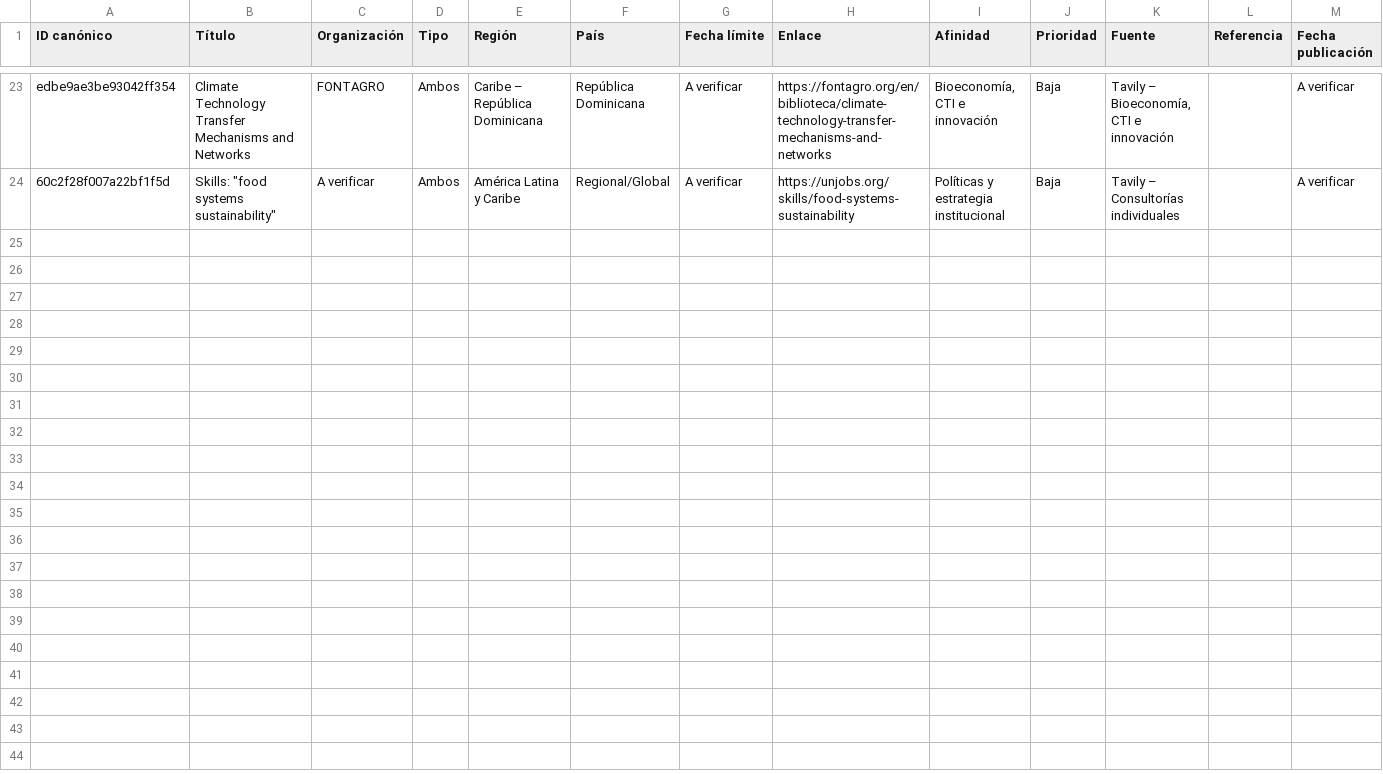
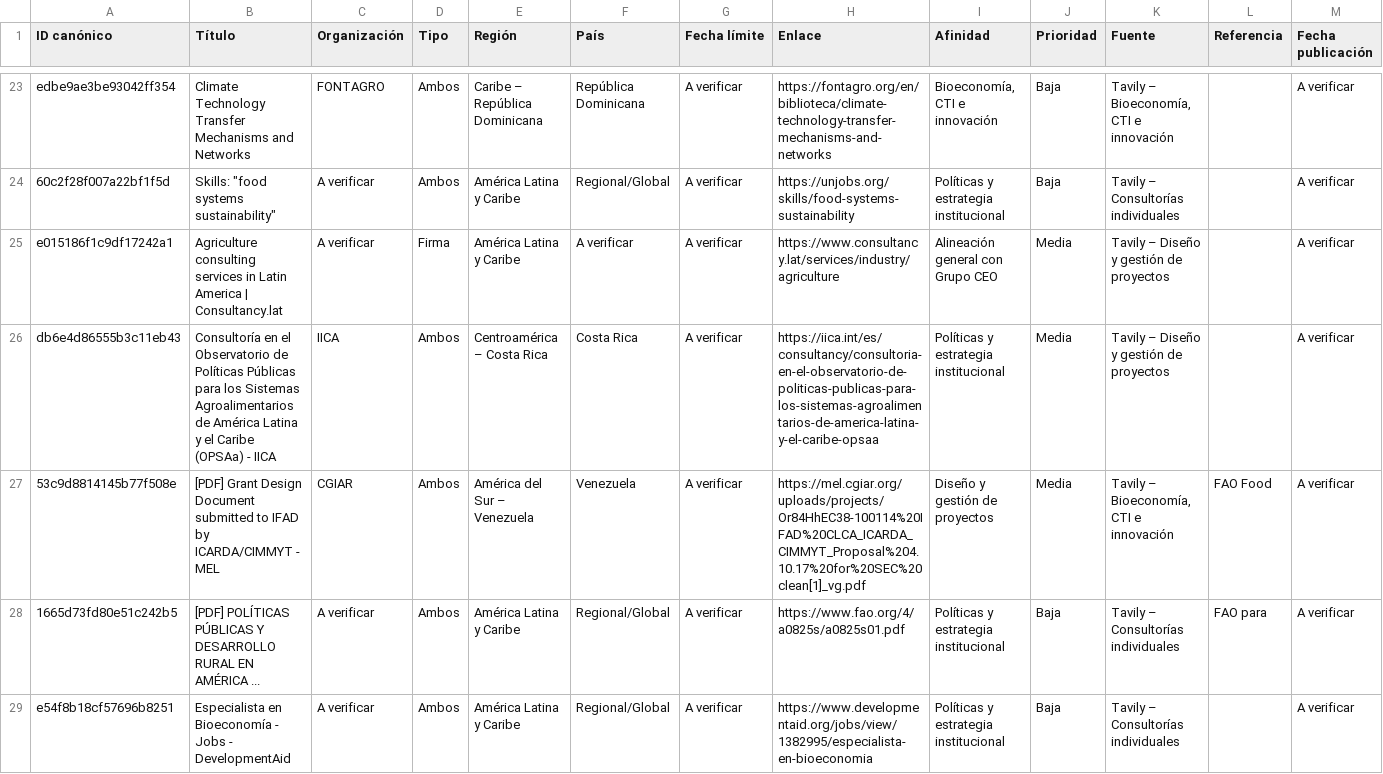
Before and after one commit to fedevillarreal78-hub/ceo-consultorias, a CSV file: candidatos_revision.csv, drawn as a sheet; only a part is shown, gaps mark what is left out; rows hold the shown columns only; the diff names each change by its address in the sheet, - before the commit and + after, or states it on an @@ line.

```diff
--- a/candidatos_revision.csv
+++ b/candidatos_revision.csv
+row 25: e015186f1c9df17242a1 | Agriculture consulting services in Latin America | Consultancy.lat | A verificar | Firma | América Latina y Caribe | A verificar | A verificar | https://www.consultancy.lat/services/industry/agriculture | Alineación general con Grupo CEO | Media | Tavily – Diseño y gestión de proyectos |  | A verificar
+row 26: db6e4d86555b3c11eb43 | Consultoría en el Observatorio de Políticas Públicas para los Sistemas Agroalimentarios de América Latina y el Caribe (OPSAa) - IICA | IICA | Ambos | Centroamérica – Costa Rica | Costa Rica | A verificar | https://iica.int/es/consultancy/consultoria-en-el-observatorio-de-politicas-publicas-para-los-sistemas-agroalimentarios-de-america-latina-y-el-caribe-opsaa | Políticas y estrategia institucional | Media | Tavily – Diseño y gestión de proyectos |  | A verificar
+row 27: 53c9d8814145b77f508e | [PDF] Grant Design Document submitted to IFAD by ICARDA/CIMMYT - MEL | CGIAR | Ambos | América del Sur – Venezuela | Venezuela | A verificar | https://mel.cgiar.org/uploads/projects/Or84HhEC38-100114%20IFAD%20CLCA_ICARDA_CIMMYT_Proposal%204.10.17%20for%20SEC%20clean[1]_vg.pdf | Diseño y gestión de proyectos | Media | Tavily – Bioeconomía, CTI e innovación | FAO Food | A verificar
+row 28: 1665d73fd80e51c242b5 | [PDF] POLÍTICAS PÚBLICAS Y DESARROLLO RURAL EN AMÉRICA ... | A verificar | Ambos | América Latina y Caribe | Regional/Global | A verificar | https://www.fao.org/4/a0825s/a0825s01.pdf | Políticas y estrategia institucional | Baja | Tavily – Consultorías individuales | FAO para | A verificar
+row 29: e54f8b18cf57696b8251 | Especialista en Bioeconomía - Jobs - DevelopmentAid | A verificar | Ambos | América Latina y Caribe | Regional/Global | A verificar | https://www.developmentaid.org/jobs/view/1382995/especialista-en-bioeconomia | Políticas y estrategia institucional | Baja | Tavily – Consultorías individuales |  | A verificar
```
Also changed, not shown: 2 other files.
